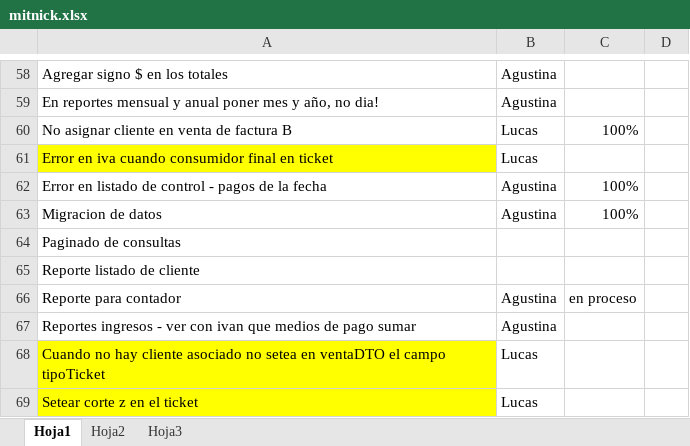
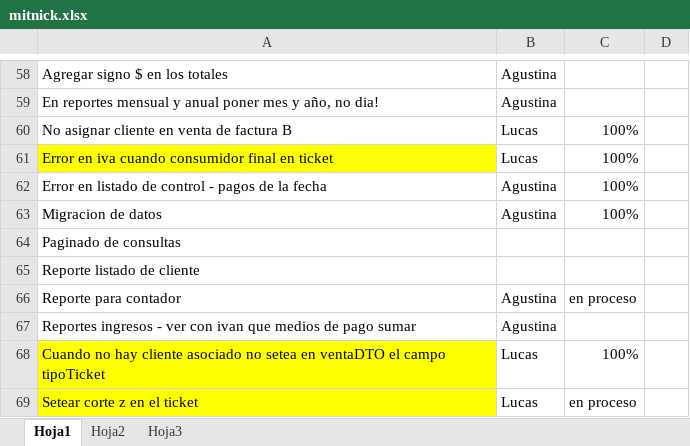
Before and after one commit to darios251/mitnick, an Excel workbook: mitnick.xlsx, sheet Hoja1, drawn as a sheet; only a part is shown, gaps mark what is left out; values as stored, in another font and other column widths than the file's, no borders; the diff names each change by its address in the sheet, - before the commit and + after, or states it on an @@ line.

```diff
--- a/mitnick.xlsx (sheet Hoja1)
+++ b/mitnick.xlsx (sheet Hoja1)
-C61: (empty)
+C61: 100%
-C68: (empty)
+C68: 100%
-C69: (empty)
+C69: en proceso
```
Also changed, not shown: 1 other file.
